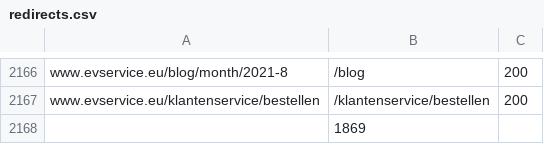
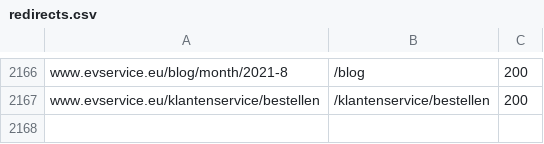
Before and after one commit to Sander-Voogt/ev-service2, a CSV file: storefront/scripts/redirects.csv, drawn as a sheet; only a part is shown, gaps mark what is left out.

Commit message:
update

```diff
--- a/storefront/scripts/redirects.csv
+++ b/storefront/scripts/redirects.csv
@@ -2167,2 +2167 @@ www.evservice.eu/blog/month/2021-8,/blog,200
 www.evservice.eu/klantenservice/bestellen,/klantenservice/bestellen,200
-,1869,
```
